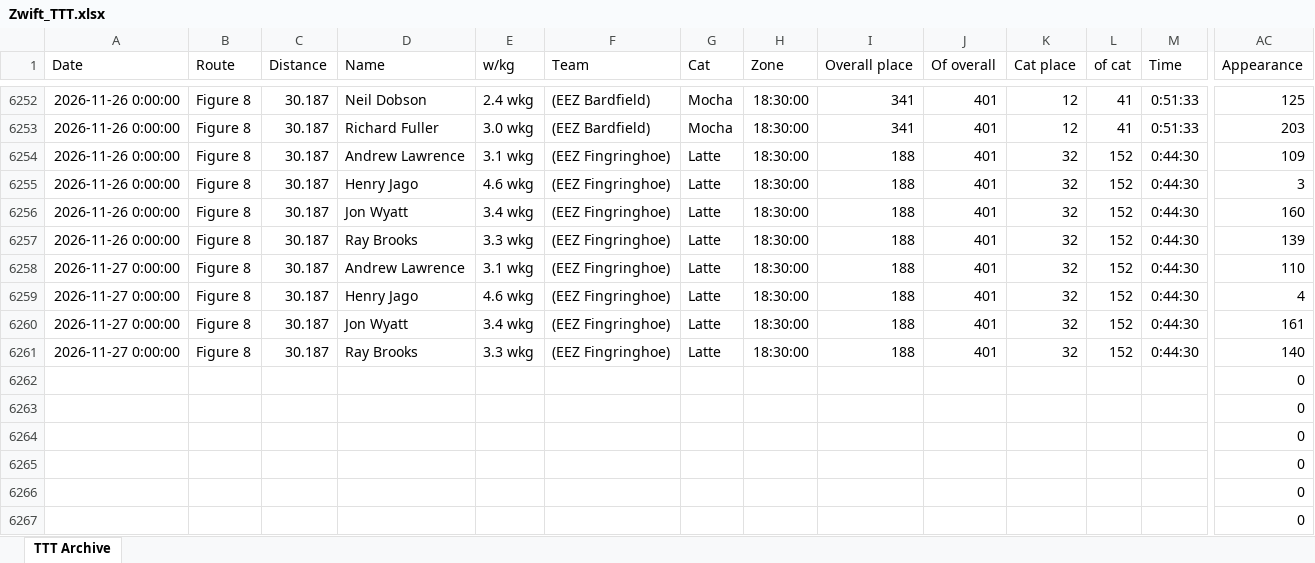
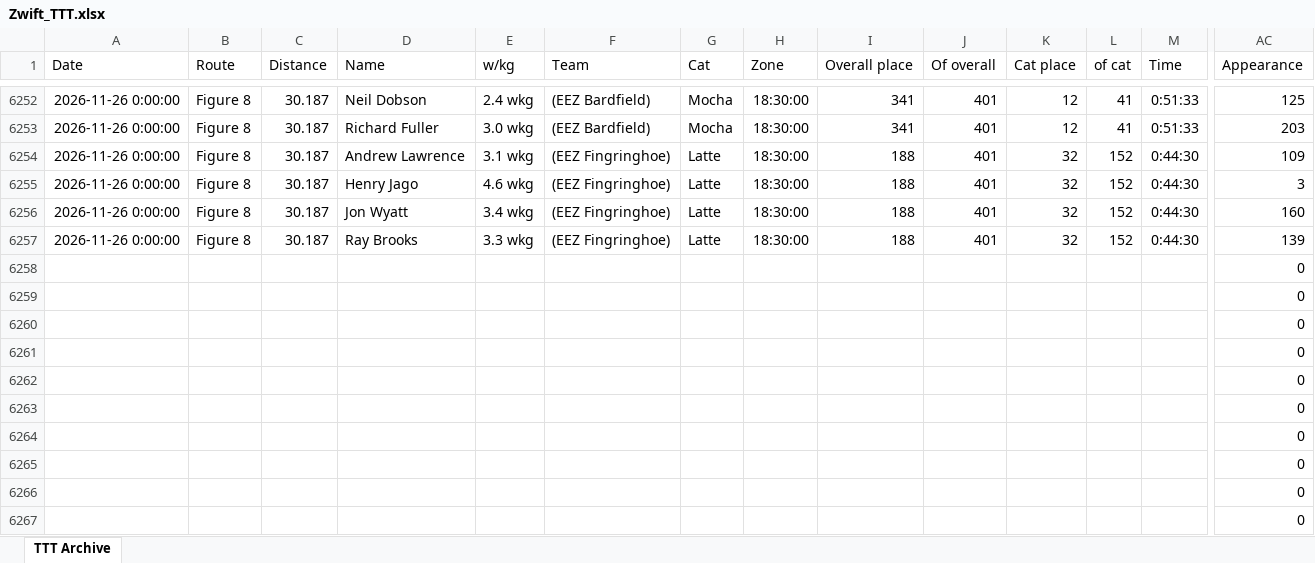
Before and after one commit to triblokerich/EastEssexZwifters, an Excel workbook: Zwift_TTT.xlsx, sheet TTT Archive, drawn as a sheet; only a part is shown, gaps mark what is left out; the shorter side is filled out with more unchanged rows; values as stored, in another font and other column widths than the file's, no borders; rows hold the shown columns only; the diff names each change by its address in the sheet, - before the commit and + after, or states it on an @@ line.

```diff
--- a/Zwift_TTT.xlsx (sheet TTT Archive)
+++ b/Zwift_TTT.xlsx (sheet TTT Archive)
-row 6258: 2026-11-27 0:00:00 | Figure 8 | 30.187 | Andrew Lawrence | 3.1 wkg | (EEZ Fingringhoe) | Latte | 18:30:00 | 188 | 401 | 32 | 152 | 0:44:30 | 110
-row 6259: 2026-11-27 0:00:00 | Figure 8 | 30.187 | Henry Jago | 4.6 wkg | (EEZ Fingringhoe) | Latte | 18:30:00 | 188 | 401 | 32 | 152 | 0:44:30 | 4
-row 6260: 2026-11-27 0:00:00 | Figure 8 | 30.187 | Jon Wyatt | 3.4 wkg | (EEZ Fingringhoe) | Latte | 18:30:00 | 188 | 401 | 32 | 152 | 0:44:30 | 161
-row 6261: 2026-11-27 0:00:00 | Figure 8 | 30.187 | Ray Brooks | 3.3 wkg | (EEZ Fingringhoe) | Latte | 18:30:00 | 188 | 401 | 32 | 152 | 0:44:30 | 140
-row 6262:  |  |  |  |  |  |  |  |  |  |  |  |  | 0
```
